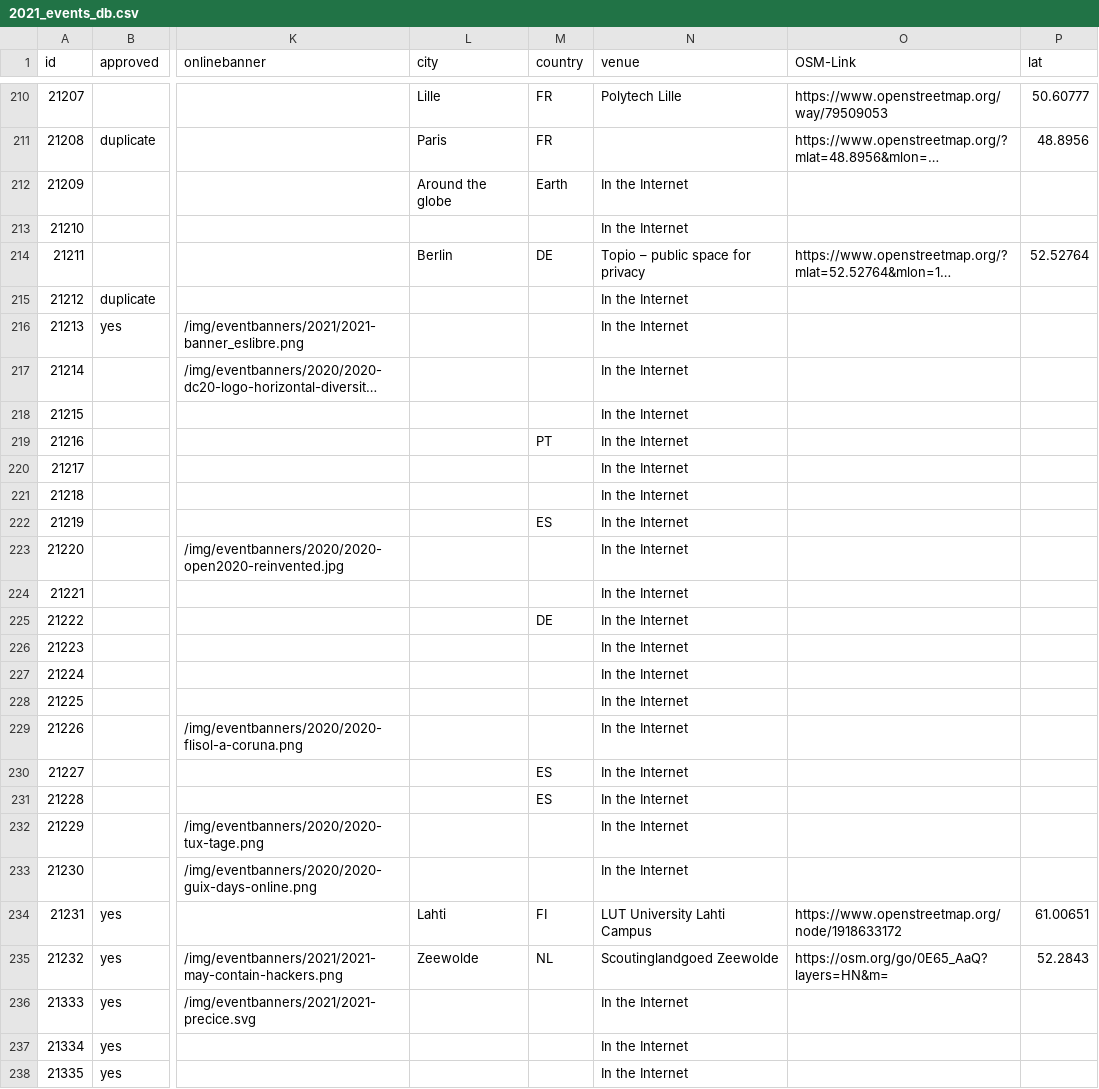
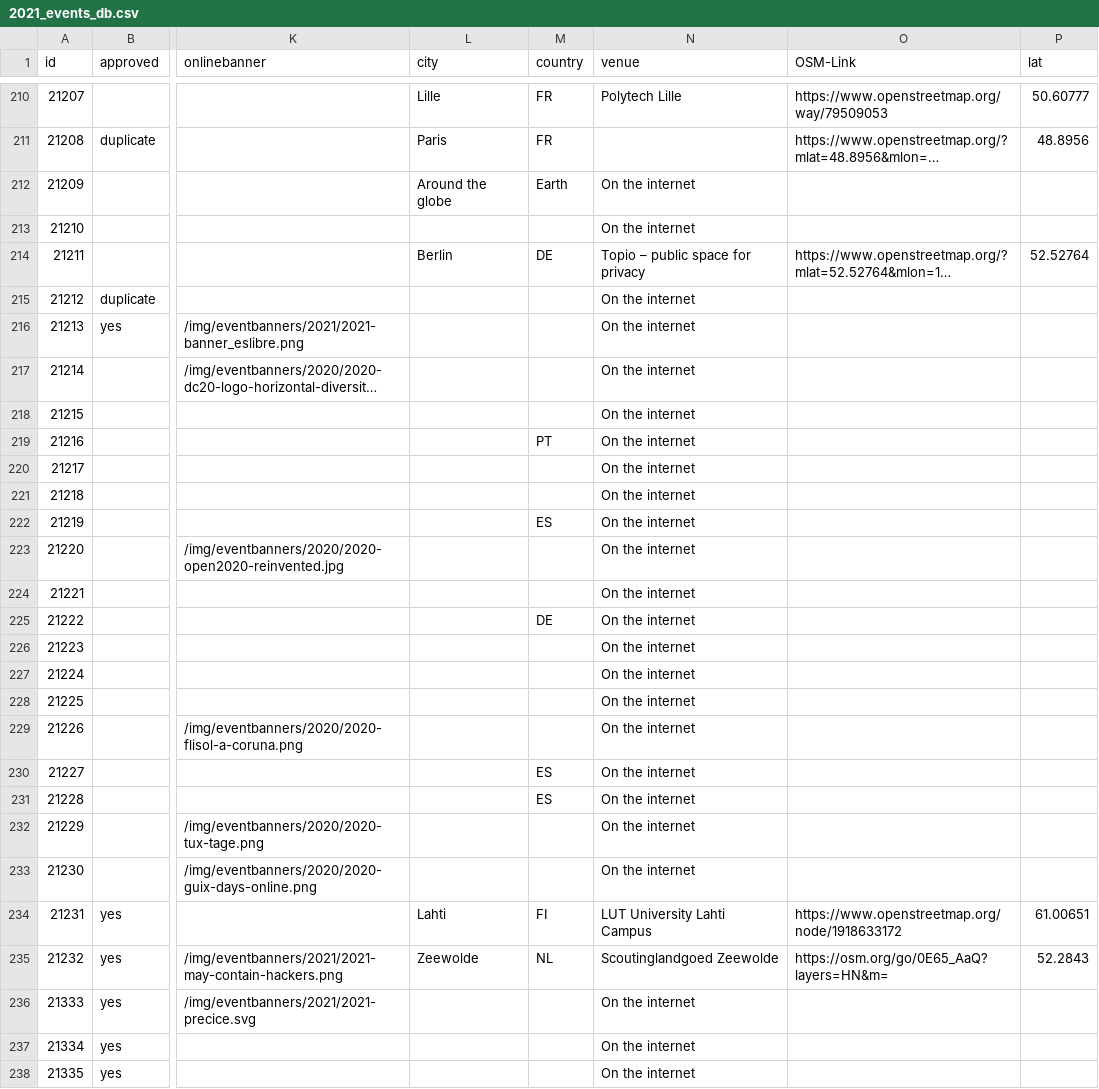
Before and after one commit to foss-events/website, a CSV file: data/2021_events_db.csv, drawn as a sheet; only a part is shown, gaps mark what is left out; long unchanged cells end in …; the diff covers the shown part only; the diff names each change by its address in the sheet, - before the commit and + after, or states it on an @@ line.

```diff
--- a/data/2021_events_db.csv
+++ b/data/2021_events_db.csv
-N212:N213 (venue): In the Internet
+N212:N213 (venue): On the internet
-N215:N233 (venue): In the Internet
+N215:N233 (venue): On the internet
-N236:N238 (venue): In the Internet
+N236:N238 (venue): On the internet
```
Also changed, not shown: 53 edited cells elsewhere in this file, 1 other file.
